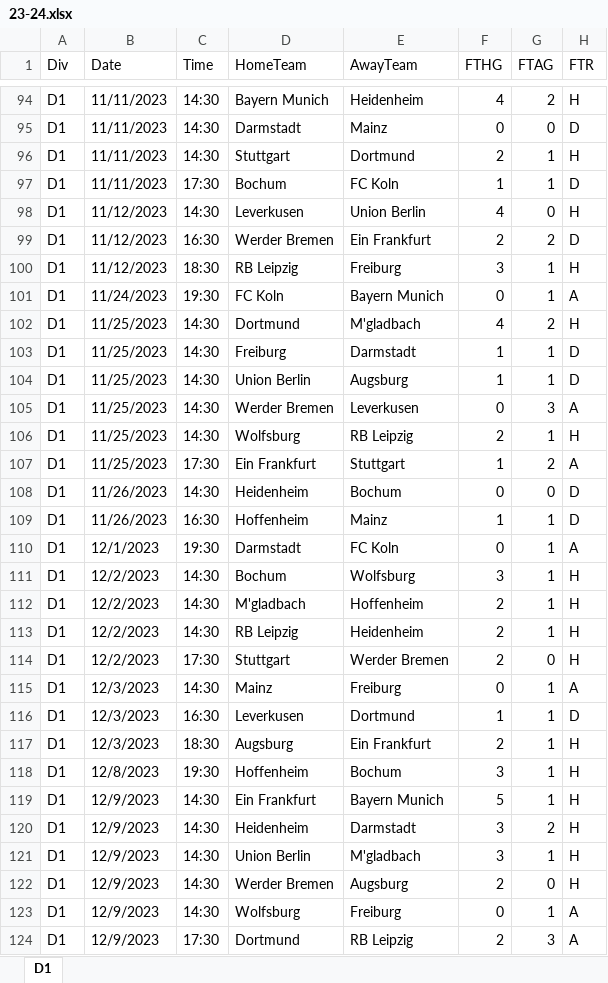
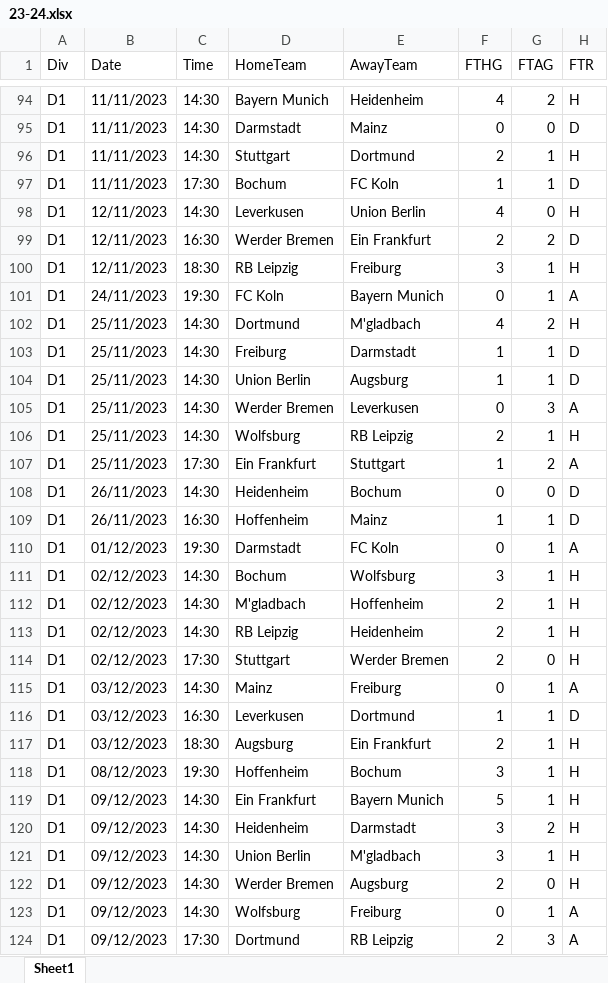
Before and after one commit to vittoN/ML-SOC, an Excel workbook: data/Bundesliga/23-24.xlsx, sheet Sheet1, drawn as a sheet; only a part is shown, gaps mark what is left out; values as stored, in another font and other column widths than the file's, no cell formats; the diff covers the shown part only; the diff names each change by its address in the sheet, - before the commit and + after, or states it on an @@ line.

```diff
--- a/data/Bundesliga/23-24.xlsx (sheet Sheet1)
+++ b/data/Bundesliga/23-24.xlsx (sheet Sheet1)
-sheet tab: D1
+sheet tab: Sheet1
-B98:B100 (Date): 11/12/2023
+B98:B100 (Date): 12/11/2023
-B101 (Date): 11/24/2023
+B101 (Date): 24/11/2023
-B102:B107 (Date): 11/25/2023
+B102:B107 (Date): 25/11/2023
-B108:B109 (Date): 11/26/2023
+B108:B109 (Date): 26/11/2023
-B110 (Date): 12/1/2023
+B110 (Date): 01/12/2023
-B111:B114 (Date): 12/2/2023
+B111:B114 (Date): 02/12/2023
-B115:B117 (Date): 12/3/2023
+B115:B117 (Date): 03/12/2023
-B118 (Date): 12/8/2023
+B118 (Date): 08/12/2023
-B119:B124 (Date): 12/9/2023
+B119:B124 (Date): 09/12/2023
```
Also changed, not shown: 274 edited cells elsewhere in this sheet, cell formats, data/engdata/SerieA/19-20-E.xlsx, data/engdata/SerieA/20-21-E.xlsx, 55 other files.
